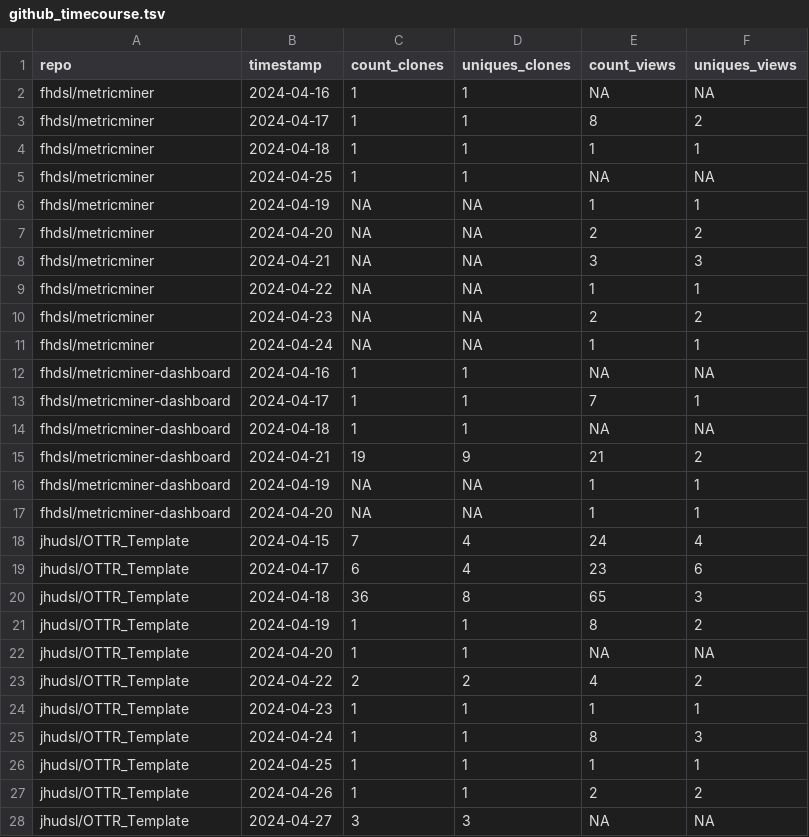
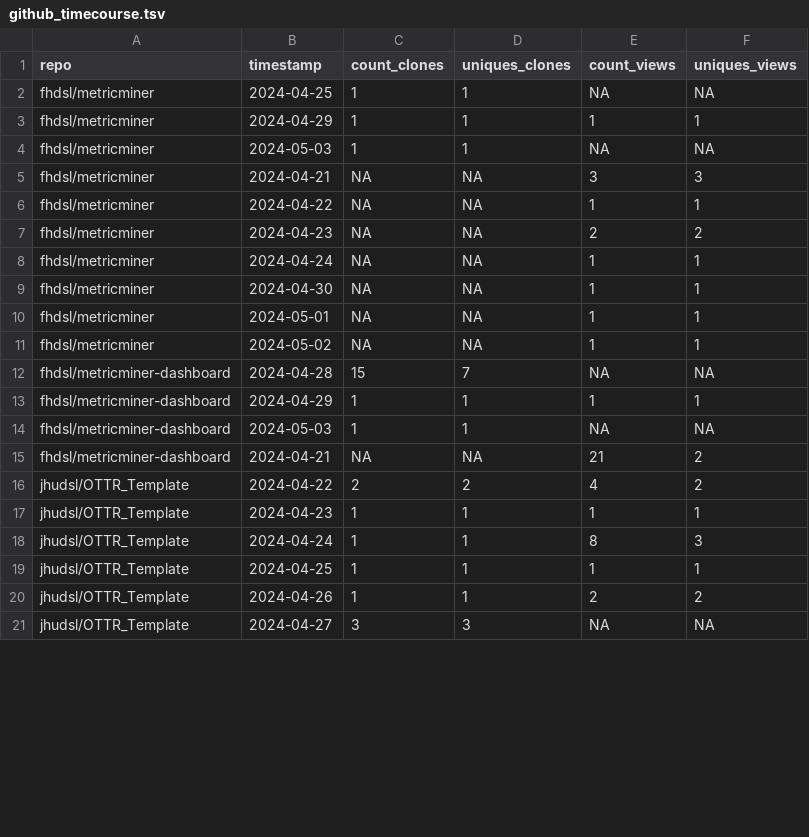
Before and after one commit to fhdsl/metricminer-dashboard, a TSV file: metricminer_data/github/github_timecourse.tsv, drawn as a sheet; only a part is shown; the diff covers the shown part only.

```diff
--- a/metricminer_data/github/github_timecourse.tsv
+++ b/metricminer_data/github/github_timecourse.tsv
@@ -1,8 +1,5 @@
 repo	timestamp	count_clones	uniques_clones	count_views	uniques_views
-fhdsl/metricminer	2024-04-16	1	1	NA	NA
-fhdsl/metricminer	2024-04-17	1	1	8	2
-fhdsl/metricminer	2024-04-18	1	1	1	1
 fhdsl/metricminer	2024-04-25	1	1	NA	NA
-fhdsl/metricminer	2024-04-19	NA	NA	1	1
-fhdsl/metricminer	2024-04-20	NA	NA	2	2
+fhdsl/metricminer	2024-04-29	1	1	1	1
+fhdsl/metricminer	2024-05-03	1	1	NA	NA
 fhdsl/metricminer	2024-04-21	NA	NA	3	3
@@ -11,13 +8,9 @@ fhdsl/metricminer	2024-04-23	NA	NA	2	2
 fhdsl/metricminer	2024-04-24	NA	NA	1	1
-fhdsl/metricminer-dashboard	2024-04-16	1	1	NA	NA
-fhdsl/metricminer-dashboard	2024-04-17	1	1	7	1
-fhdsl/metricminer-dashboard	2024-04-18	1	1	NA	NA
-fhdsl/metricminer-dashboard	2024-04-21	19	9	21	2
-fhdsl/metricminer-dashboard	2024-04-19	NA	NA	1	1
-fhdsl/metricminer-dashboard	2024-04-20	NA	NA	1	1
-jhudsl/OTTR_Template	2024-04-15	7	4	24	4
-jhudsl/OTTR_Template	2024-04-17	6	4	23	6
-jhudsl/OTTR_Template	2024-04-18	36	8	65	3
-jhudsl/OTTR_Template	2024-04-19	1	1	8	2
-jhudsl/OTTR_Template	2024-04-20	1	1	NA	NA
+fhdsl/metricminer	2024-04-30	NA	NA	1	1
+fhdsl/metricminer	2024-05-01	NA	NA	1	1
+fhdsl/metricminer	2024-05-02	NA	NA	1	1
+fhdsl/metricminer-dashboard	2024-04-28	15	7	NA	NA
+fhdsl/metricminer-dashboard	2024-04-29	1	1	1	1
+fhdsl/metricminer-dashboard	2024-05-03	1	1	NA	NA
+fhdsl/metricminer-dashboard	2024-04-21	NA	NA	21	2
 jhudsl/OTTR_Template	2024-04-22	2	2	4	2
```
Also changed, not shown: 7 added rows, 5 removed rows and 4 edited cells elsewhere in this file, metricminer_data/github/github.tsv.
